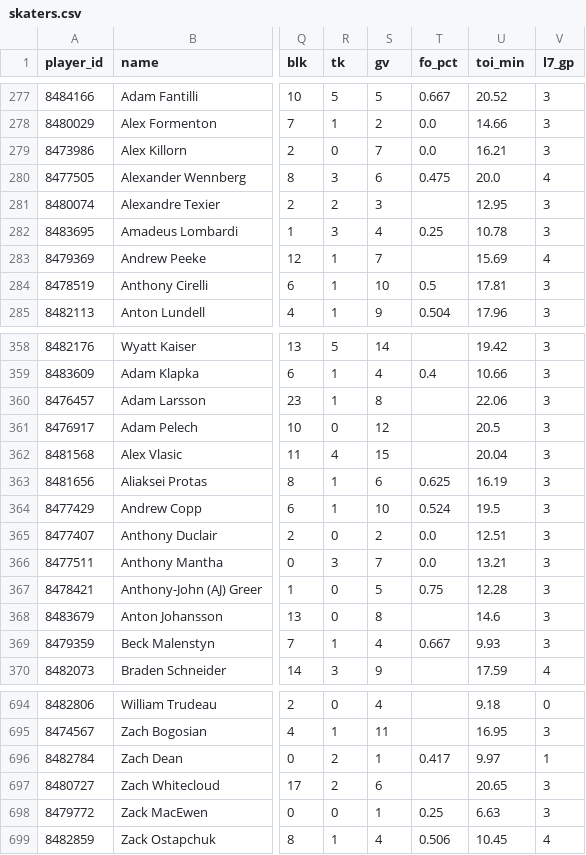
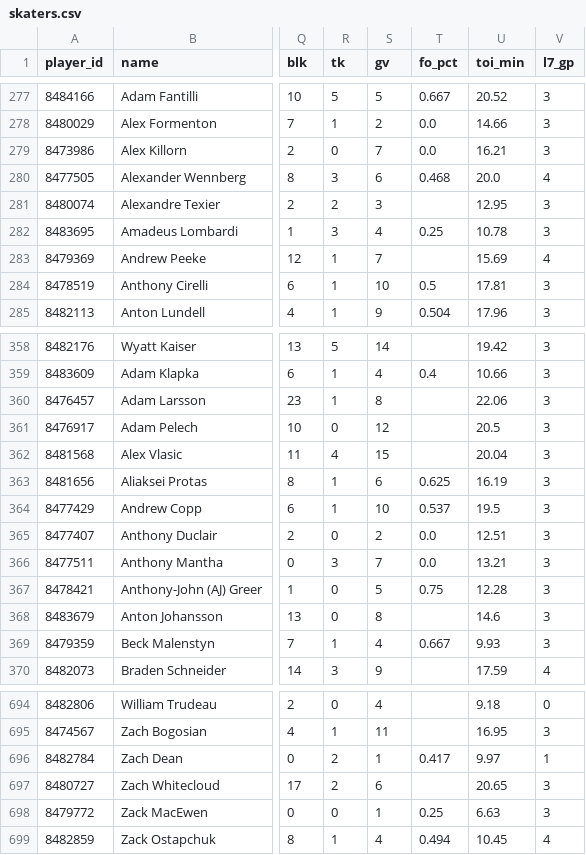
Before and after one commit to barakarmy/nhl-feed, a CSV file: docs/skaters.csv, drawn as a sheet; only a part is shown, gaps mark what is left out; the diff covers the shown part only; the diff names each change by its address in the sheet, - before the commit and + after, or states it on an @@ line.

```diff
--- a/docs/skaters.csv
+++ b/docs/skaters.csv
-T280 (fo_pct): 0.475
+T280 (fo_pct): 0.468
-T364 (fo_pct): 0.524
+T364 (fo_pct): 0.537
-T699 (fo_pct): 0.506
+T699 (fo_pct): 0.494
```
Also changed, not shown: 20 edited cells elsewhere in this file, 1 other file.
